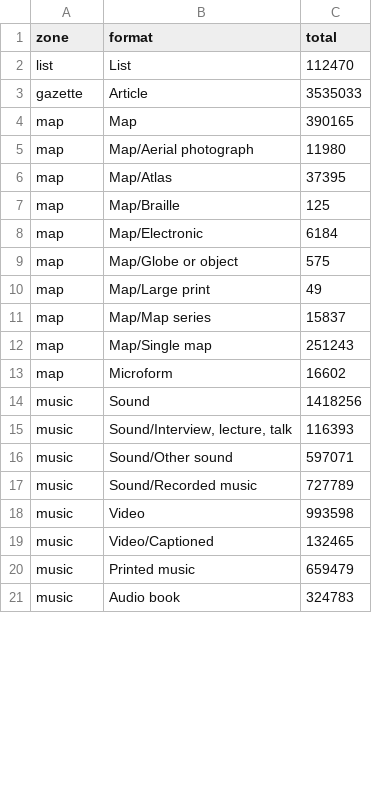
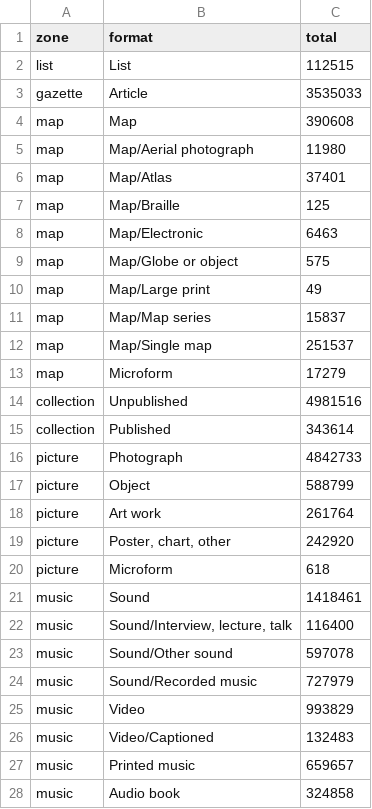
Before and after one commit to wragge/trove-zone-totals, a CSV file: data/trove-zone-formats.csv, drawn as a sheet; only a part is shown; the diff covers the shown part only.

```diff
--- a/data/trove-zone-formats.csv
+++ b/data/trove-zone-formats.csv
@@ -1,9 +1,9 @@
 zone,format,total
-list,List,112470
+list,List,112515
 gazette,Article,3535033
-map,Map,390165
+map,Map,390608
 map,Map/Aerial photograph,11980
-map,Map/Atlas,37395
+map,Map/Atlas,37401
 map,Map/Braille,125
-map,Map/Electronic,6184
+map,Map/Electronic,6463
 map,Map/Globe or object,575
@@ -11,11 +11,18 @@ map,Map/Large print,49
 map,Map/Map series,15837
-map,Map/Single map,251243
-map,Microform,16602
-music,Sound,1418256
-music,"Sound/Interview, lecture, talk",116393
-music,Sound/Other sound,597071
-music,Sound/Recorded music,727789
-music,Video,993598
-music,Video/Captioned,132465
-music,Printed music,659479
-music,Audio book,324783
+map,Map/Single map,251537
+map,Microform,17279
+collection,Unpublished,4981516
+collection,Published,343614
+picture,Photograph,4842733
+picture,Object,588799
+picture,Art work,261764
+picture,"Poster, chart, other",242920
+picture,Microform,618
+music,Sound,1418461
+music,"Sound/Interview, lecture, talk",116400
+music,Sound/Other sound,597078
+music,Sound/Recorded music,727979
+music,Video,993829
+music,Video/Captioned,132483
+music,Printed music,659657
+music,Audio book,324858
```
Also changed, not shown: 7 removed rows and 24 edited cells elsewhere in this file, data/trove-category-formats.csv, data/trove-category-totals.csv, 1 other file.
